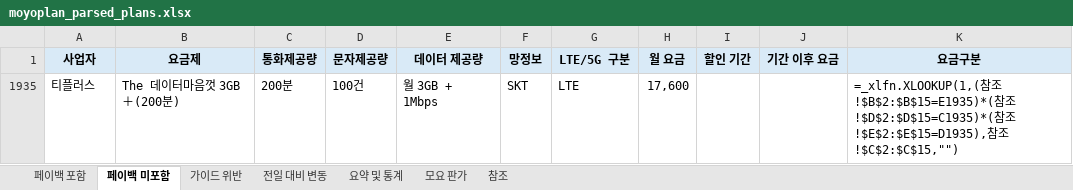
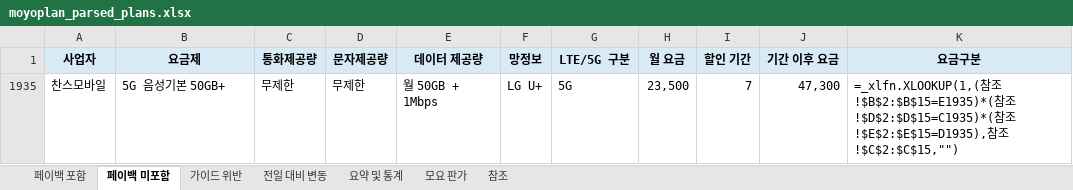
Before and after one commit to kjch444-sketchs/moyoplan-crawler, an Excel workbook: moyoplan_parsed_plans.xlsx, sheet 페이백 미포함, drawn as a sheet; values as stored, in another font and other column widths than the file's, no borders; formulas without a stored value are shown as written; removed rows and columns are numbered as before the commit, all else as after; the diff names each change by its address in the sheet, - before the commit and + after, or states it on an @@ line.

```diff
--- a/moyoplan_parsed_plans.xlsx (sheet 페이백 미포함)
+++ b/moyoplan_parsed_plans.xlsx (sheet 페이백 미포함)
-row 1935: 티플러스 | The 데이터마음껏 3GB＋(200분) | 200분 | 100건 | 월 3GB + 1Mbps | SKT | LTE | 17,600 |  |  | =_xlfn.XLOOKUP(1,(참조!$B$2:$B$15=E1935)*(참조!$D$2:$D$15=C1935)*(참조!$E$2:$E$15=D1935),참조!$C$2:$C$15,"")
+row 1935: 찬스모바일 | 5G 음성기본 50GB+ | 무제한 | 무제한 | 월 50GB + 1Mbps | LG U+ | 5G | 23,500 | 7 | 47,300 | =_xlfn.XLOOKUP(1,(참조!$B$2:$B$15=E1935)*(참조!$D$2:$D$15=C1935)*(참조!$E$2:$E$15=D1935),참조!$C$2:$C$15,"")
```
Also changed, not shown: sheet 페이백 포함, sheet 전일 대비 변동, sheet 요약 및 통계, hidden cells.
